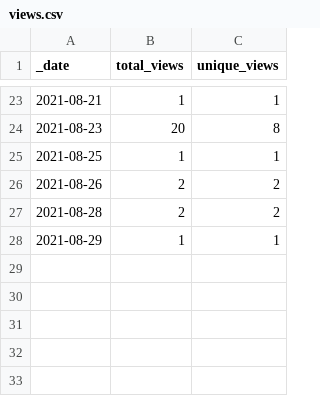
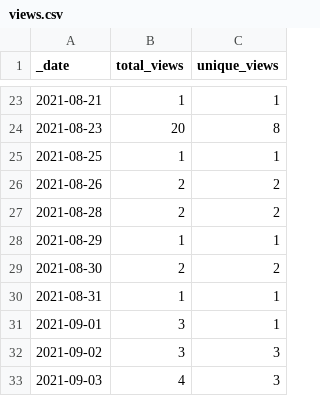
Before and after one commit to swincas/cookies-n-code, a CSV file: traffic/views.csv, drawn as a sheet; only a part is shown, gaps mark what is left out; the diff names each change by its address in the sheet, - before the commit and + after, or states it on an @@ line.

Commit message:
GitHub traffic

```diff
--- a/traffic/views.csv
+++ b/traffic/views.csv
+row 29: 2021-08-30 | 2 | 2
+row 30: 2021-08-31 | 1 | 1
+row 31: 2021-09-01 | 3 | 1
+row 32: 2021-09-02 | 3 | 3
+row 33: 2021-09-03 | 4 | 3
```
Also changed, not shown: 2 other files.
